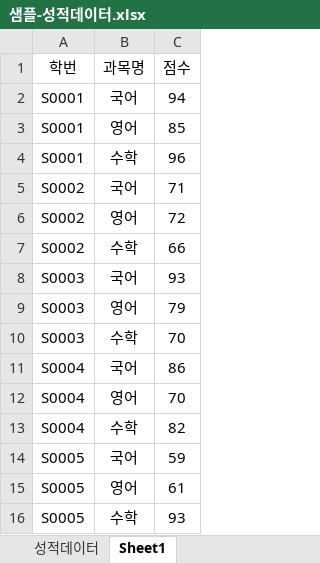
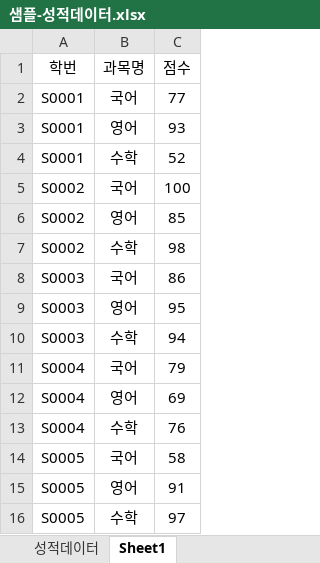
Before and after one commit to callor/Biz-DBMS-403-2021-04, an Excel workbook: 학사관리 데이터/샘플-성적데이터.xlsx, sheet Sheet1, drawn as a sheet; values as stored, in another font and other column widths than the file's, no borders; the diff names each change by its address in the sheet, - before the commit and + after, or states it on an @@ line.

```diff
--- a/학사관리 데이터/샘플-성적데이터.xlsx (sheet Sheet1)
+++ b/학사관리 데이터/샘플-성적데이터.xlsx (sheet Sheet1)
-C2 (점수): 94
+C2 (점수): 77
-C3 (점수): 85
+C3 (점수): 93
-C4 (점수): 96
+C4 (점수): 52
-C5 (점수): 71
+C5 (점수): 100
-C6 (점수): 72
+C6 (점수): 85
-C7 (점수): 66
+C7 (점수): 98
-C8 (점수): 93
+C8 (점수): 86
-C9 (점수): 79
+C9 (점수): 95
-C10 (점수): 70
+C10 (점수): 94
-C11 (점수): 86
+C11 (점수): 79
-C12 (점수): 70
+C12 (점수): 69
-C13 (점수): 82
+C13 (점수): 76
-C14 (점수): 59
+C14 (점수): 58
-C15 (점수): 61
+C15 (점수): 91
-C16 (점수): 93
+C16 (점수): 97
```
Also changed, not shown: 7 other files.
